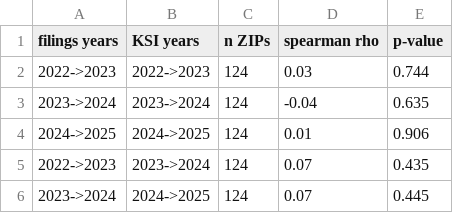
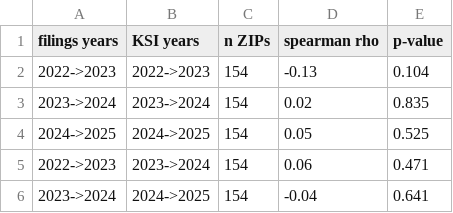
Before and after one commit to SalmaAhmed101/nyc-housing-transportation-analysis, a CSV file: outputs/member1_housing/rq1_robustness.csv, drawn as a sheet.

```diff
--- a/outputs/member1_housing/rq1_robustness.csv
+++ b/outputs/member1_housing/rq1_robustness.csv
@@ -1,6 +1,6 @@
 filings years,KSI years,n ZIPs,spearman rho,p-value
-2022->2023,2022->2023,124,0.03,0.744
-2023->2024,2023->2024,124,-0.04,0.635
-2024->2025,2024->2025,124,0.01,0.906
-2022->2023,2023->2024,124,0.07,0.435
-2023->2024,2024->2025,124,0.07,0.445
+2022->2023,2022->2023,154,-0.13,0.104
+2023->2024,2023->2024,154,0.02,0.835
+2024->2025,2024->2025,154,0.05,0.525
+2022->2023,2023->2024,154,0.06,0.471
+2023->2024,2024->2025,154,-0.04,0.641
```
Also changed, not shown: outputs/member1_housing/rq1_zip_changes.csv, outputs/member1_housing/rq2_surge_vs_ksi.csv, 6 other files.
